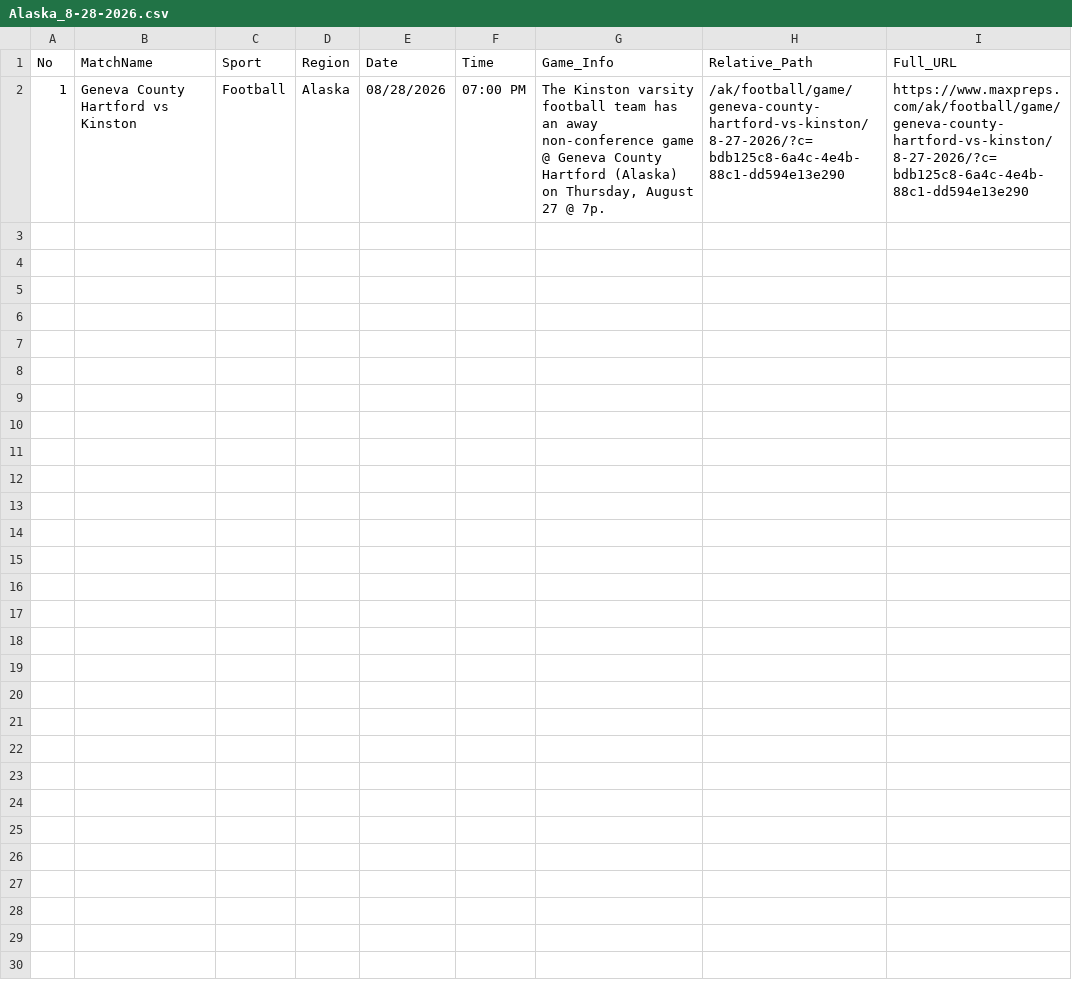
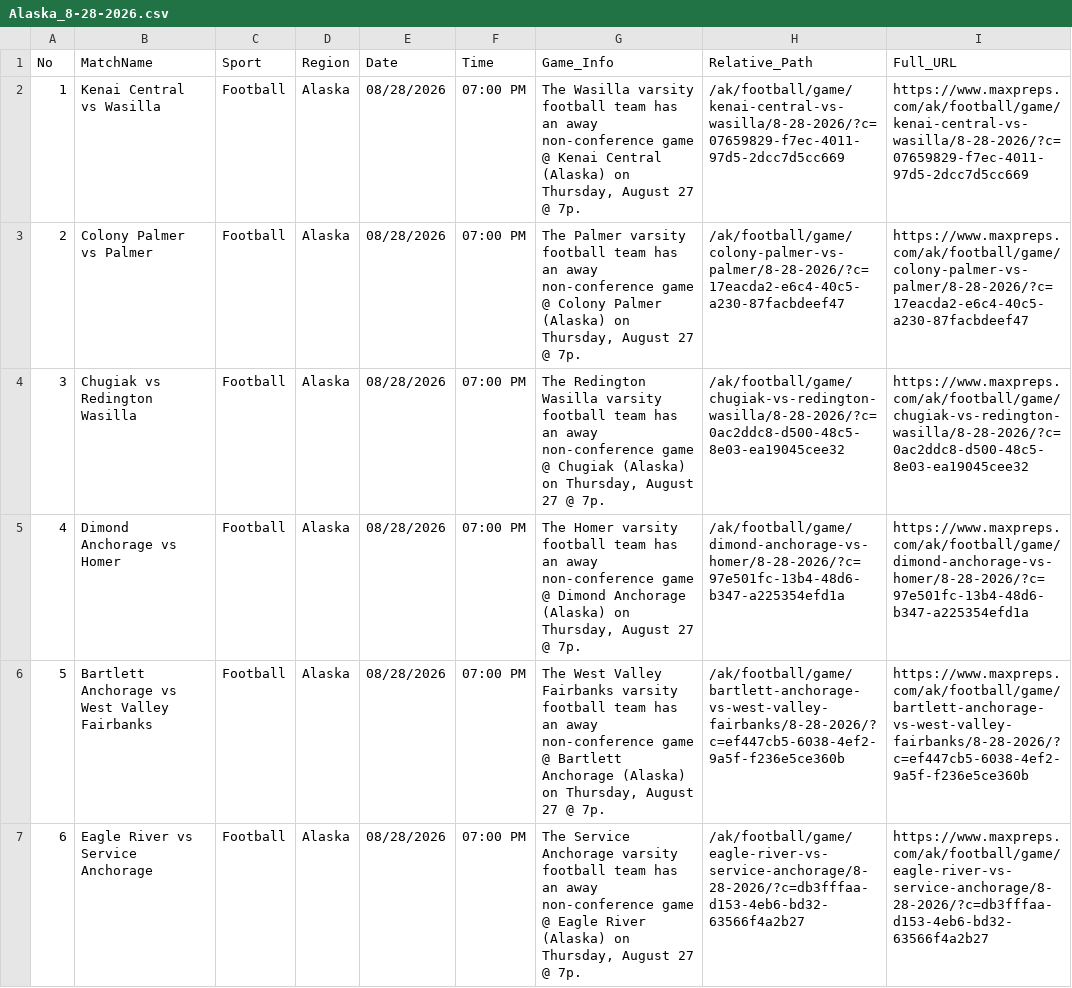
Before and after one commit to abanggelo321-wq/post, a CSV file: csv/Alaska_8-28-2026.csv, drawn as a sheet.

Commit message:
Auto-upload CSV: Alaska_8-28-2026.csv via Cloudflare Worker

```diff
--- a/csv/Alaska_8-28-2026.csv
+++ b/csv/Alaska_8-28-2026.csv
@@ -1,2 +1,7 @@
 No,MatchName,Sport,Region,Date,Time,Game_Info,Relative_Path,Full_URL
-1,"Geneva County Hartford vs Kinston",Football,"Alaska",08/28/2026,07:00 PM,"The Kinston varsity football team has an away non-conference game @ Geneva County Hartford (Alaska) on Thursday, August 27 @ 7p.","/ak/football/game/geneva-county-hartford-vs-kinston/8-27-2026/?c=bdb125c8-6a4c-4e4b-88c1-dd594e13e290","https://www.maxpreps.com/ak/football/game/geneva-county-hartford-vs-kinston/8-27-2026/?c=bdb125c8-6a4c-4e4b-88c1-dd594e13e290"
+1,"Kenai Central vs Wasilla",Football,"Alaska",08/28/2026,07:00 PM,"The Wasilla varsity football team has an away non-conference game @ Kenai Central (Alaska) on Thursday, August 27 @ 7p.","/ak/football/game/kenai-central-vs-wasilla/8-28-2026/?c=07659829-f7ec-4011-97d5-2dcc7d5cc669","https://www.maxpreps.com/ak/football/game/kenai-central-vs-wasilla/8-28-2026/?c=07659829-f7ec-4011-97d5-2dcc7d5cc669"
+2,"Colony Palmer vs Palmer",Football,"Alaska",08/28/2026,07:00 PM,"The Palmer varsity football team has an away non-conference game @ Colony Palmer (Alaska) on Thursday, August 27 @ 7p.","/ak/football/game/colony-palmer-vs-palmer/8-28-2026/?c=17eacda2-e6c4-40c5-a230-87facbdeef47","https://www.maxpreps.com/ak/football/game/colony-palmer-vs-palmer/8-28-2026/?c=17eacda2-e6c4-40c5-a230-87facbdeef47"
+3,"Chugiak vs Redington Wasilla",Football,"Alaska",08/28/2026,07:00 PM,"The Redington Wasilla varsity football team has an away non-conference game @ Chugiak (Alaska) on Thursday, August 27 @ 7p.","/ak/football/game/chugiak-vs-redington-wasilla/8-28-2026/?c=0ac2ddc8-d500-48c5-8e03-ea19045cee32","https://www.maxpreps.com/ak/football/game/chugiak-vs-redington-wasilla/8-28-2026/?c=0ac2ddc8-d500-48c5-8e03-ea19045cee32"
+4,"Dimond Anchorage vs Homer",Football,"Alaska",08/28/2026,07:00 PM,"The Homer varsity football team has an away non-conference game @ Dimond Anchorage (Alaska) on Thursday, August 27 @ 7p.","/ak/football/game/dimond-anchorage-vs-homer/8-28-2026/?c=97e501fc-13b4-48d6-b347-a225354efd1a","https://www.maxpreps.com/ak/football/game/dimond-anchorage-vs-homer/8-28-2026/?c=97e501fc-13b4-48d6-b347-a225354efd1a"
+5,"Bartlett Anchorage vs West Valley Fairbanks",Football,"Alaska",08/28/2026,07:00 PM,"The West Valley Fairbanks varsity football team has an away non-conference game @ Bartlett Anchorage (Alaska) on Thursday, August 27 @ 7p.","/ak/football/game/bartlett-anchorage-vs-west-valley-fairbanks/8-28-2026/?c=ef447cb5-6038-4ef2-9a5f-f236e5ce360b","https://www.maxpreps.com/ak/football/game/bartlett-anchorage-vs-west-valley-fairbanks/8-28-2026/?c=ef447cb5-6038-4ef2-9a5f-f236e5ce360b"
+6,"Eagle River vs Service Anchorage",Football,"Alaska",08/28/2026,07:00 PM,"The Service Anchorage varsity football team has an away non-conference game @ Eagle River (Alaska) on Thursday, August 27 @ 7p.","/ak/football/game/eagle-river-vs-service-anchorage/8-28-2026/?c=db3fffaa-d153-4eb6-bd32-63566f4a2b27","https://www.maxpreps.com/ak/football/game/eagle-river-vs-service-anchorage/8-28-2026/?c=db3fffaa-d153-4eb6-bd32-63566f4a2b27"
```
